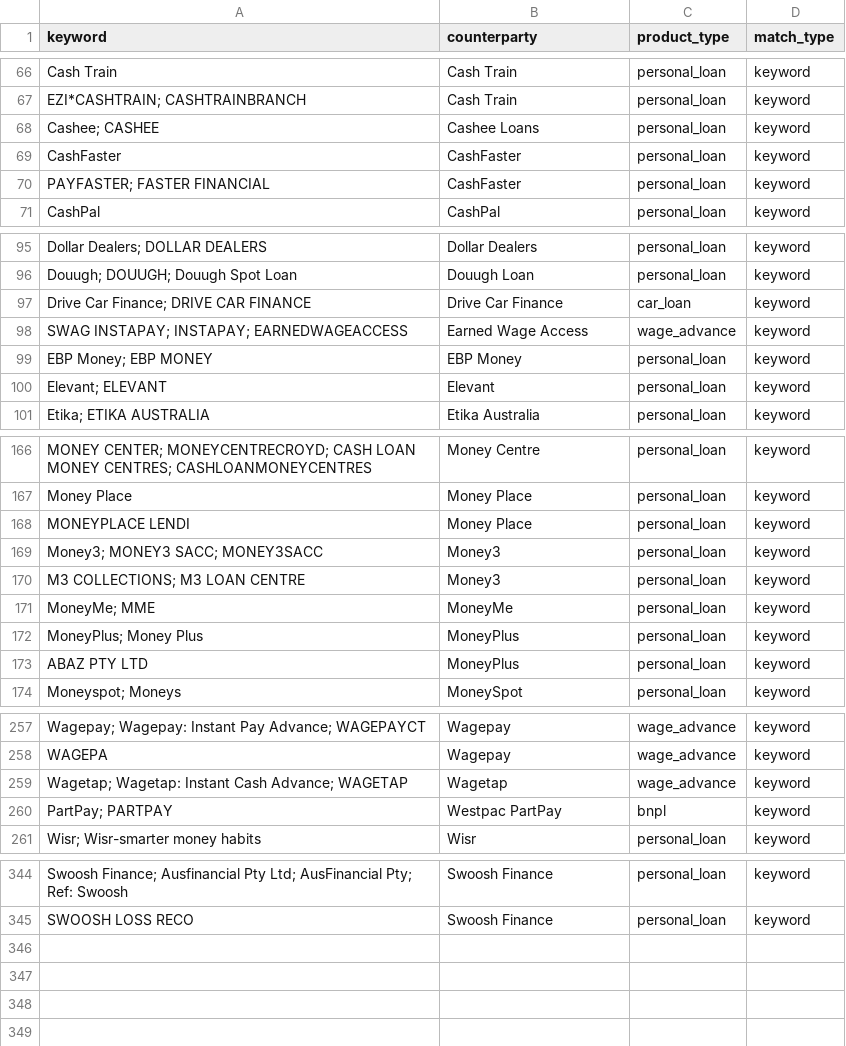
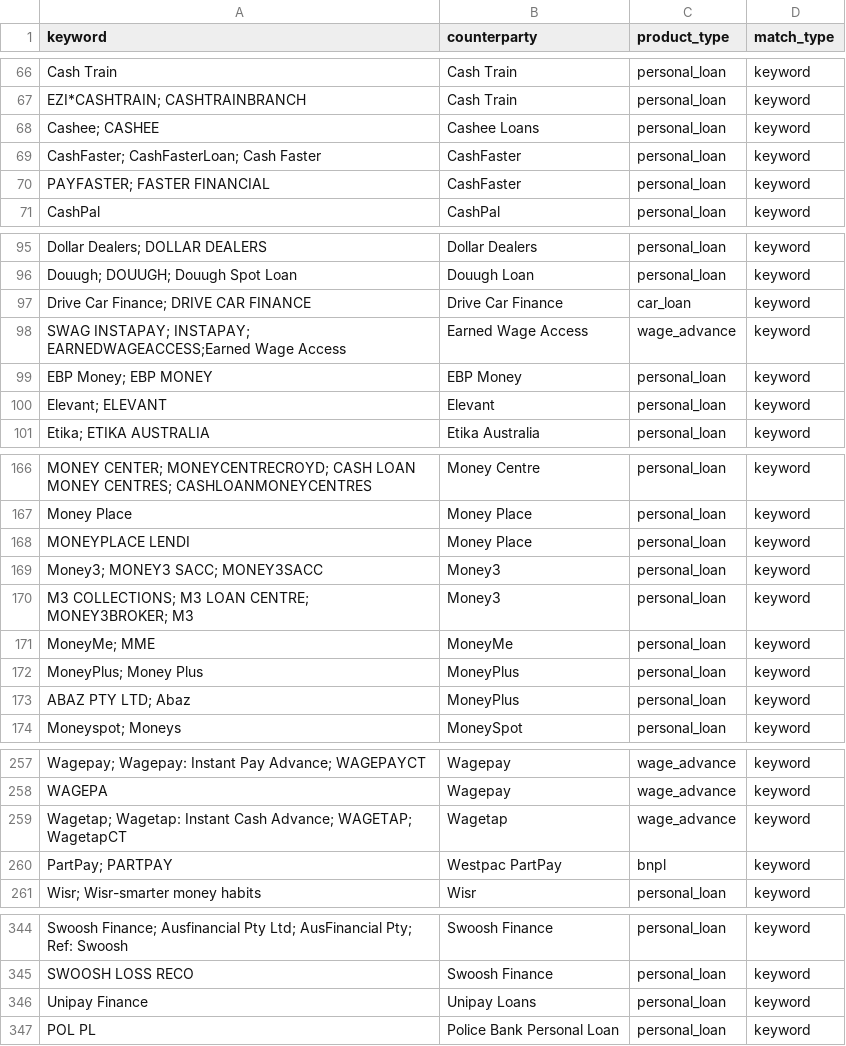
Before and after one commit to EliamZhang/ServiFlow-AI, a CSV file: liability_engine/resources/counterparty_keyword_rules.csv, drawn as a sheet; only a part is shown, gaps mark what is left out.

```diff
--- a/liability_engine/resources/counterparty_keyword_rules.csv
+++ b/liability_engine/resources/counterparty_keyword_rules.csv
@@ -68,3 +68,3 @@ EZI*CASHTRAIN; CASHTRAINBRANCH,Cash Train,personal_loan,keyword
 Cashee; CASHEE,Cashee Loans,personal_loan,keyword
-CashFaster,CashFaster,personal_loan,keyword
+CashFaster; CashFasterLoan; Cash Faster,CashFaster,personal_loan,keyword
 PAYFASTER; FASTER FINANCIAL,CashFaster,personal_loan,keyword
@@ -97,3 +97,3 @@ Douugh; DOUUGH; Douugh Spot Loan,Douugh Loan,personal_loan,keyword
 Drive Car Finance; DRIVE CAR FINANCE,Drive Car Finance,car_loan,keyword
-SWAG INSTAPAY; INSTAPAY; EARNEDWAGEACCESS,Earned Wage Access,wage_advance,keyword
+SWAG INSTAPAY; INSTAPAY; EARNEDWAGEACCESS;Earned Wage Access,Earned Wage Access,wage_advance,keyword
 EBP Money; EBP MONEY,EBP Money,personal_loan,keyword
@@ -169,6 +169,6 @@ MONEYPLACE LENDI,Money Place,personal_loan,keyword
 Money3; MONEY3 SACC; MONEY3SACC,Money3,personal_loan,keyword
-M3 COLLECTIONS; M3 LOAN CENTRE,Money3,personal_loan,keyword
+M3 COLLECTIONS; M3 LOAN CENTRE; MONEY3BROKER; M3,Money3,personal_loan,keyword
 MoneyMe; MME,MoneyMe,personal_loan,keyword
 MoneyPlus; Money Plus,MoneyPlus,personal_loan,keyword
-ABAZ PTY LTD,MoneyPlus,personal_loan,keyword
+ABAZ PTY LTD; Abaz,MoneyPlus,personal_loan,keyword
 Moneyspot; Moneys,MoneySpot,personal_loan,keyword
@@ -258,3 +258,3 @@ Wagepay; Wagepay: Instant Pay Advance; WAGEPAYCT,Wagepay,wage_advance,keyword
 WAGEPA,Wagepay,wage_advance,keyword
-Wagetap; Wagetap: Instant Cash Advance; WAGETAP,Wagetap,wage_advance,keyword
+Wagetap; Wagetap: Instant Cash Advance; WAGETAP; WagetapCT,Wagetap,wage_advance,keyword
 PartPay; PARTPAY,Westpac PartPay,bnpl,keyword
@@ -345 +345,3 @@ Swoosh Finance; Ausfinancial Pty Ltd; AusFinancial Pty; Ref: Swoosh,Swoosh Finan
 SWOOSH LOSS RECO,Swoosh Finance,personal_loan,keyword
+Unipay Finance,Unipay Loans,personal_loan,keyword
+POL PL,Police Bank Personal Loan,personal_loan,keyword
```
Also changed, not shown: liability_engine/resources/credit_card_rules.csv, liability_engine/resources/home_loan_car_loan_rules.csv.
